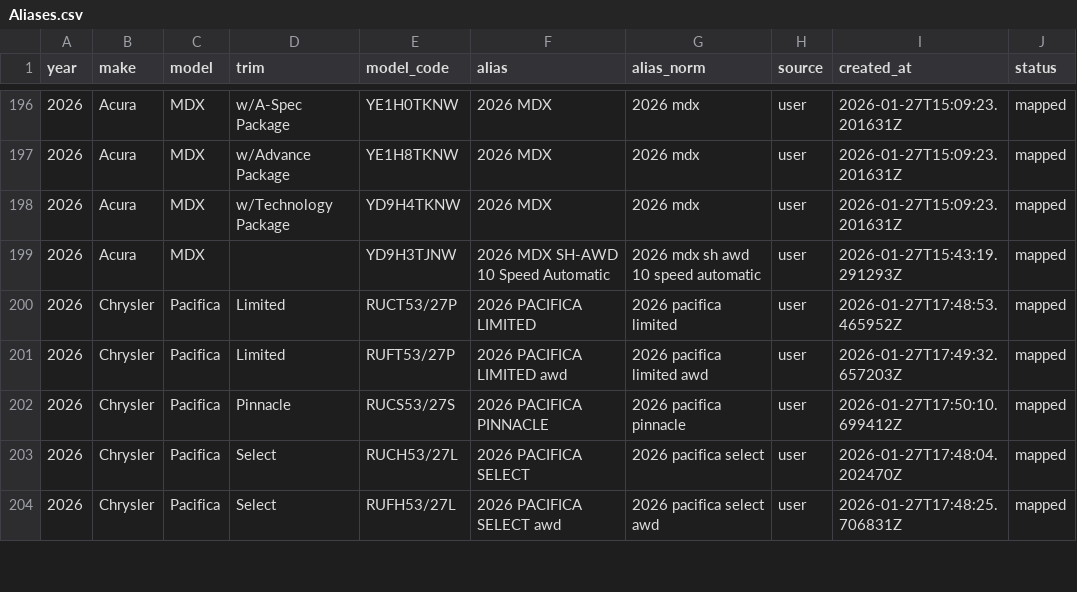
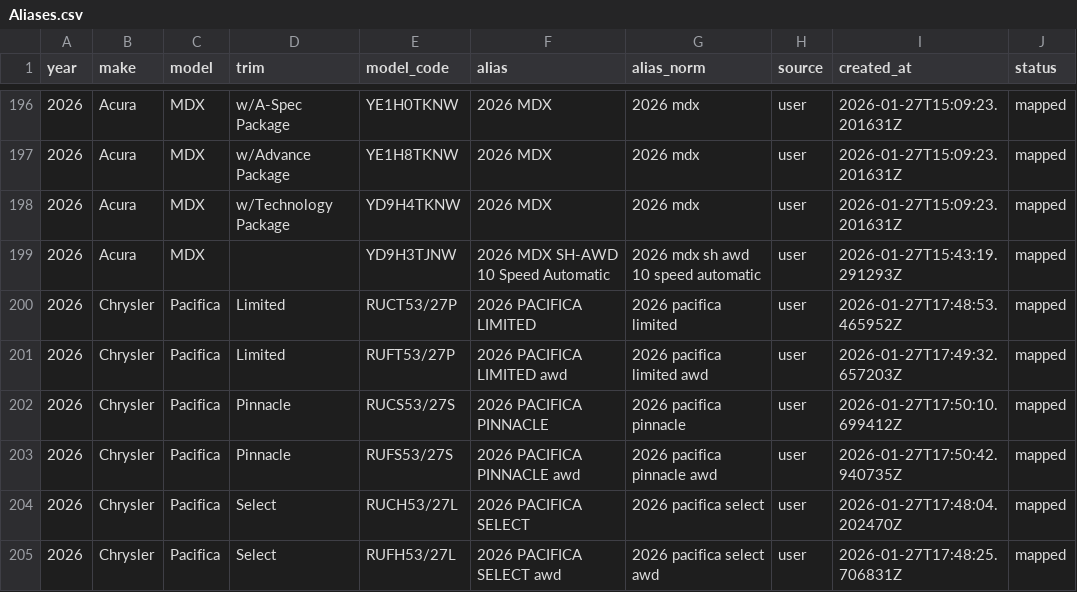
Before and after one commit to klb-text/map, a CSV file: Aliases.csv, drawn as a sheet; only a part is shown, gaps mark what is left out; the diff names each change by its address in the sheet, - before the commit and + after, or states it on an @@ line.

Commit message:
chore(mappings): upsert 1 row(s) via AFF UI - 1769536243.258762

```diff
--- a/Aliases.csv
+++ b/Aliases.csv
+row 203: 2026 | Chrysler | Pacifica | Pinnacle | RUFS53/27S | 2026 PACIFICA PINNACLE awd | 2026 pacifica pinnacle awd | user | 2026-01-27T17:50:42.940735Z | mapped
```
